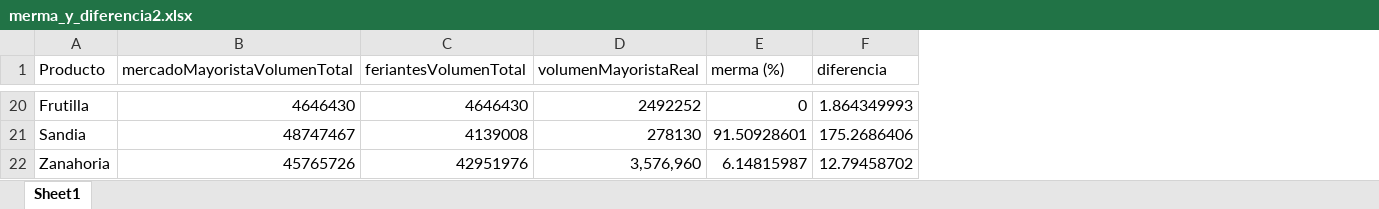
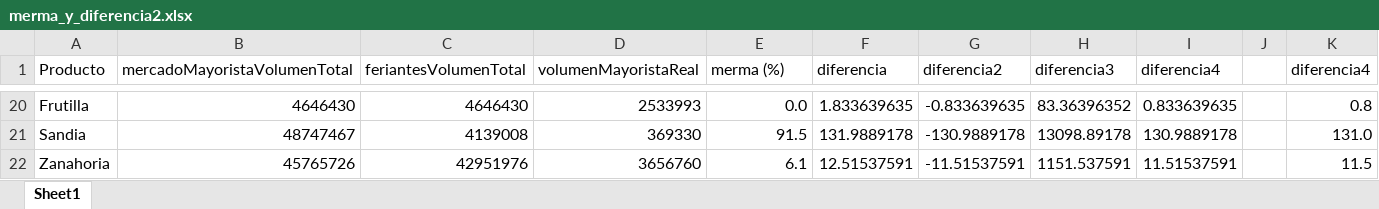
Before and after one commit to shalinihenna/agentbasedsim-tesis, an Excel workbook: gama_codigo/models/resultados/finales/exp1-finales/merma_y_diferencia2.xlsx, sheet Sheet1, drawn as a sheet; only a part is shown, gaps mark what is left out; values as stored, in another font and other column widths than the file's, no borders; the diff covers the shown part only; the diff names each change by its address in the sheet, - before the commit and + after, or states it on an @@ line.

Commit message:
archivos merma_y_diferencia para cada experimento (de antes)

```diff
--- a/gama_codigo/models/resultados/finales/exp1-finales/merma_y_diferencia2.xlsx (sheet Sheet1)
+++ b/gama_codigo/models/resultados/finales/exp1-finales/merma_y_diferencia2.xlsx (sheet Sheet1)
+column G (diferencia2), rows 20-22: -0.833639635 | -130.9889178 | -11.51537591
+column H (diferencia3), rows 20-22: 83.36396352 | 13098.89178 | 1151.537591
+column I (diferencia4), rows 20-22: 0.833639635 | 130.9889178 | 11.51537591
+column J, empty
+column K (diferencia4), rows 20-22: 0.8 | 131.0 | 11.5
-D20 (volumenMayoristaReal): 2492252
+D20 (volumenMayoristaReal): 2533993
-E20 (merma (%)): 0
+E20 (merma (%)): 0.0
-F20 (diferencia): 1.864349993
+F20 (diferencia): 1.833639635
-D21 (volumenMayoristaReal): 278130
+D21 (volumenMayoristaReal): 369330
-E21 (merma (%)): 91.50928601
+E21 (merma (%)): 91.5
-F21 (diferencia): 175.2686406
+F21 (diferencia): 131.9889178
-D22 (volumenMayoristaReal): 3,576,960
+D22 (volumenMayoristaReal): 3656760
-E22 (merma (%)): 6.14815987
+E22 (merma (%)): 6.1
-F22 (diferencia): 12.79458702
+F22 (diferencia): 12.51537591
```
Also changed, not shown: 28 edited cells elsewhere in this sheet, gama_codigo/models/resultados/finales/exp2-finales/merma_y_diferencia.xlsx, gama_codigo/models/resultados/finales/exp4-finales/merma_y_diferencia.xlsx, 1 other file.
